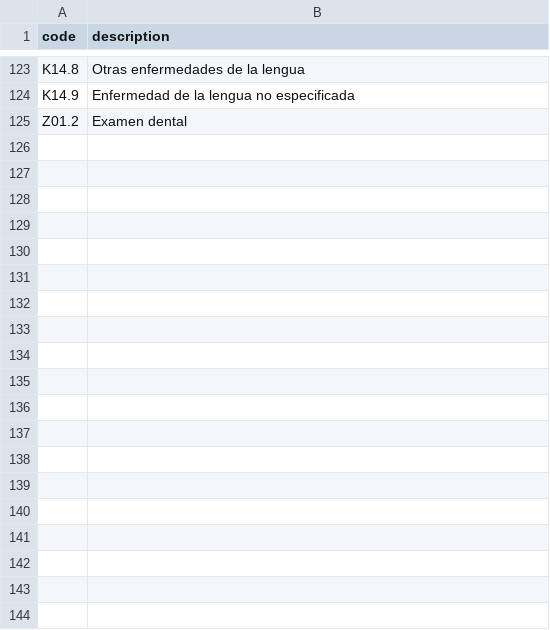
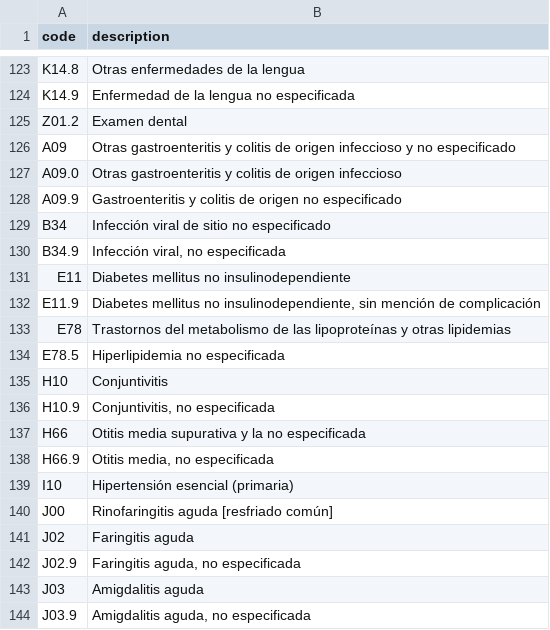
Before and after one commit to darvin2c/odentIA, a CSV file: packages/db/seeds/cie10.csv, drawn as a sheet; only a part is shown, gaps mark what is left out; the diff covers the shown part only; the diff names each change by its address in the sheet, - before the commit and + after, or states it on an @@ line.

```diff
--- a/packages/db/seeds/cie10.csv
+++ b/packages/db/seeds/cie10.csv
+row 126: A09 | Otras gastroenteritis y colitis de origen infeccioso y no especificado
+row 127: A09.0 | Otras gastroenteritis y colitis de origen infeccioso
+row 128: A09.9 | Gastroenteritis y colitis de origen no especificado
+row 129: B34 | Infección viral de sitio no especificado
+row 130: B34.9 | Infección viral, no especificada
+row 131: E11 | Diabetes mellitus no insulinodependiente
+row 132: E11.9 | Diabetes mellitus no insulinodependiente, sin mención de complicación
+row 133: E78 | Trastornos del metabolismo de las lipoproteínas y otras lipidemias
+row 134: E78.5 | Hiperlipidemia no especificada
+row 135: H10 | Conjuntivitis
+row 136: H10.9 | Conjuntivitis, no especificada
+row 137: H66 | Otitis media supurativa y la no especificada
+row 138: H66.9 | Otitis media, no especificada
+row 139: I10 | Hipertensión esencial (primaria)
+row 140: J00 | Rinofaringitis aguda [resfriado común]
+row 141: J02 | Faringitis aguda
+row 142: J02.9 | Faringitis aguda, no especificada
+row 143: J03 | Amigdalitis aguda
+row 144: J03.9 | Amigdalitis aguda, no especificada
```
Also changed, not shown: 22 added rows elsewhere in this file, 44 other files.
